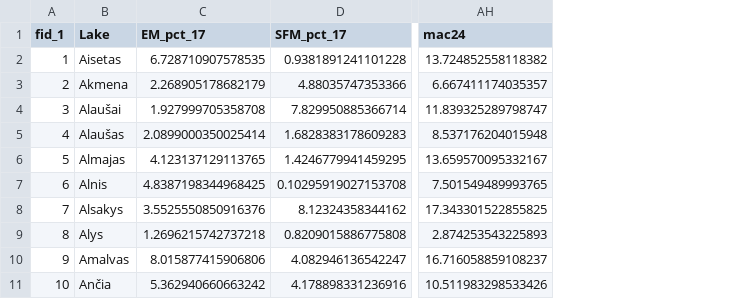
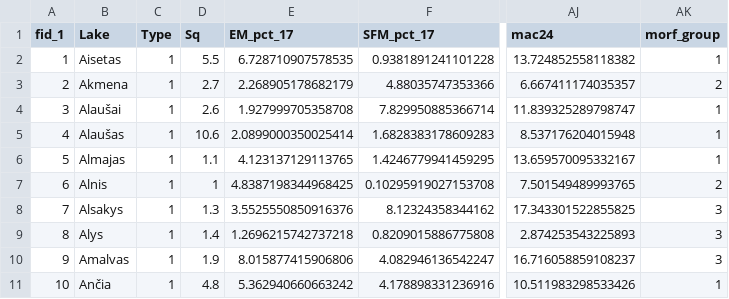
Before and after one commit to levachou/macrophytes, a CSV file: data/cover_pct.csv, drawn as a sheet; only a part is shown, gaps mark what is left out; the diff names each change by its address in the sheet, - before the commit and + after, or states it on an @@ line.

Commit message:
Add files via upload

```diff
--- a/data/cover_pct.csv
+++ b/data/cover_pct.csv
+column C (Type), rows 2-11: all 1
+column D (Sq), rows 2-11: 5.5 | 2.7 | 2.6 | 10.6 | 1.1 | 1 | 1.3 | 1.4 | 1.9 | 4.8
+column AK (morf_group), rows 2-11: 1 | 2 | 1 | 1 | 1 | 2 | 3 | 3 | 3 | 1
```
